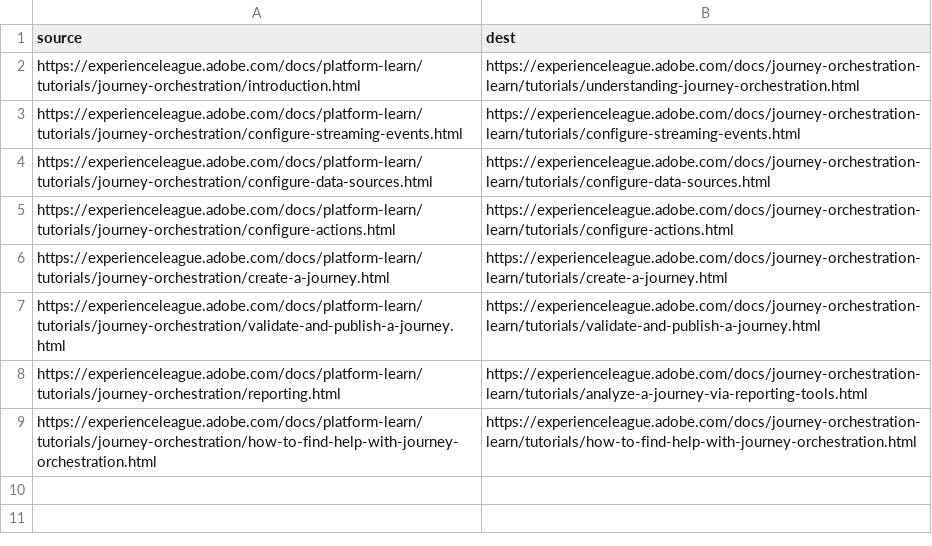
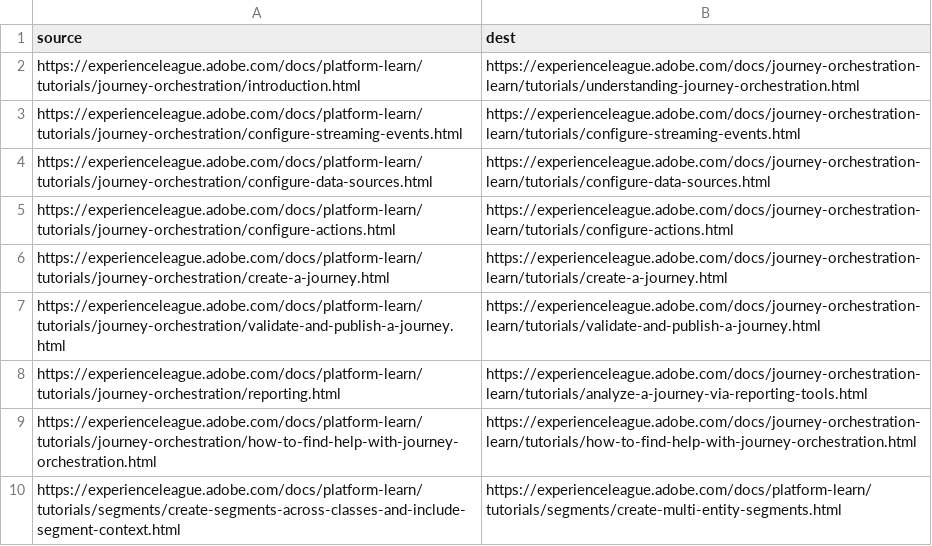
Before and after one commit to AdobeDocs/platform-learn.en, a CSV file: redirects.csv, drawn as a sheet.

Commit message:
adding redirect to remove the combo video page

```diff
--- a/redirects.csv
+++ b/redirects.csv
@@ -9 +9,2 @@ https://experienceleague.adobe.com/docs/platform-learn/tutorials/journey-orchest
 https://experienceleague.adobe.com/docs/platform-learn/tutorials/journey-orchestration/how-to-find-help-with-journey-orchestration.html,https://experienceleague.adobe.com/docs/journey-orchestration-learn/tutorials/how-to-find-help-with-journey-orchestration.html
+https://experienceleague.adobe.com/docs/platform-learn/tutorials/segments/create-segments-across-classes-and-include-segment-context.html,https://experienceleague.adobe.com/docs/platform-learn/tutorials/segments/create-multi-entity-segments.html
```
